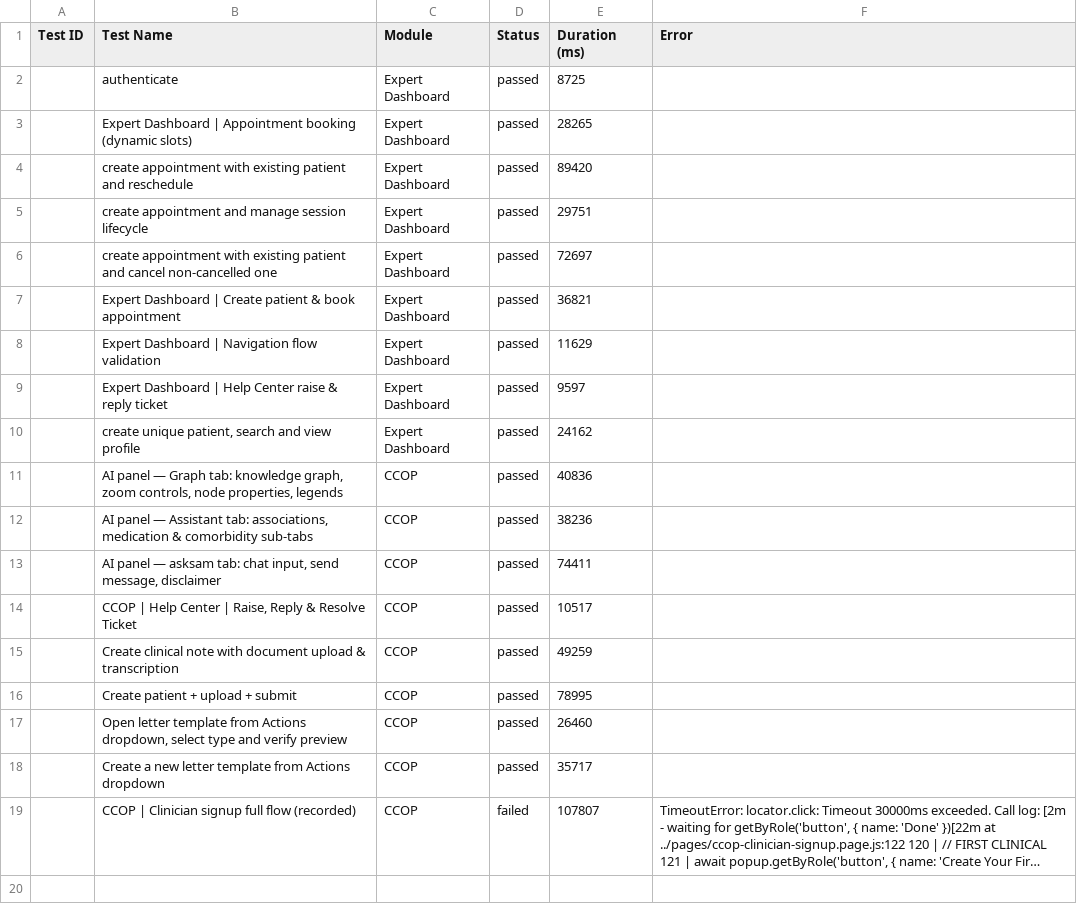
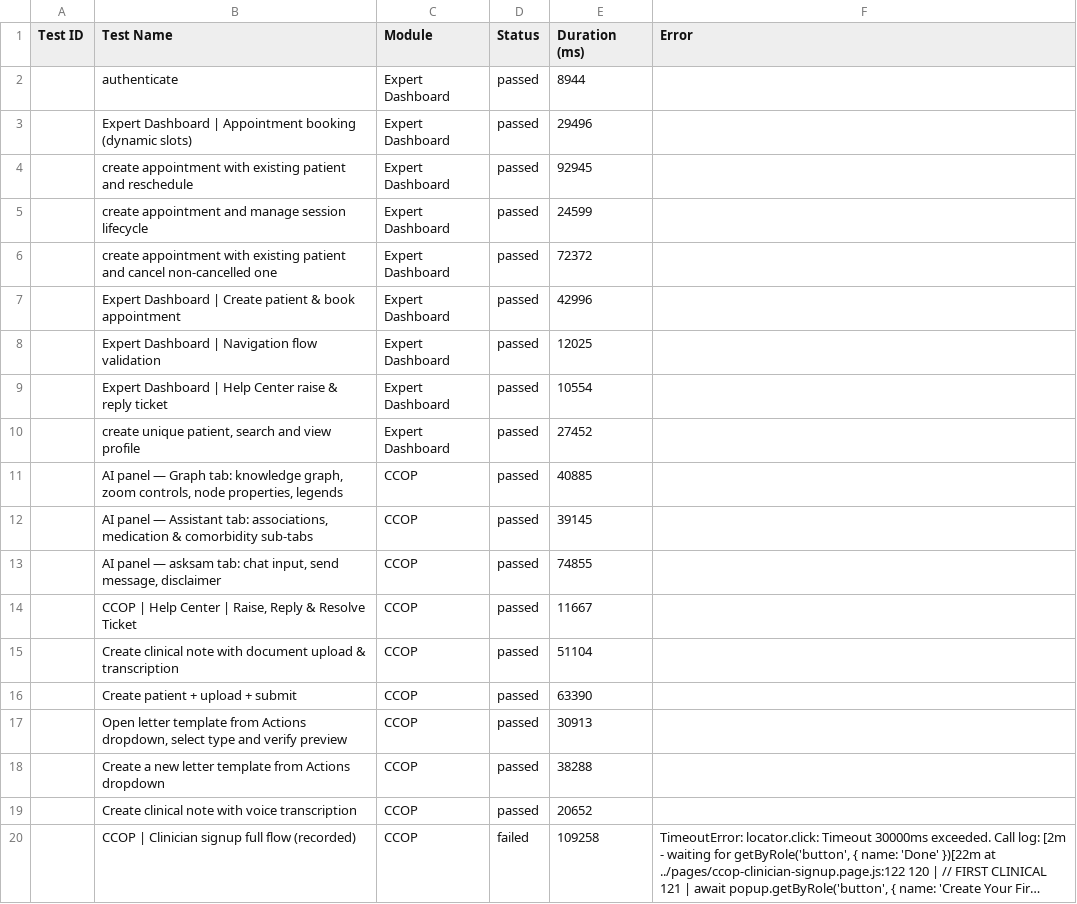
Before and after one commit to saira-uwc/asksam-playwright-reports, a CSV file: exports/current-run.csv, drawn as a sheet; long unchanged cells end in …; addresses are those after the commit; the diff names each change by its address in the sheet, - before the commit and + after, or states it on an @@ line.

```diff
--- a/exports/current-run.csv
+++ b/exports/current-run.csv
-E2 (Duration (ms)): 8725
+E2 (Duration (ms)): 8944
-E3 (Duration (ms)): 28265
+E3 (Duration (ms)): 29496
-E4 (Duration (ms)): 89420
+E4 (Duration (ms)): 92945
-E5 (Duration (ms)): 29751
+E5 (Duration (ms)): 24599
-E6 (Duration (ms)): 72697
+E6 (Duration (ms)): 72372
-E7 (Duration (ms)): 36821
+E7 (Duration (ms)): 42996
-E8 (Duration (ms)): 11629
+E8 (Duration (ms)): 12025
-E9 (Duration (ms)): 9597
+E9 (Duration (ms)): 10554
-E10 (Duration (ms)): 24162
+E10 (Duration (ms)): 27452
-E11 (Duration (ms)): 40836
+E11 (Duration (ms)): 40885
-E12 (Duration (ms)): 38236
+E12 (Duration (ms)): 39145
-E13 (Duration (ms)): 74411
+E13 (Duration (ms)): 74855
-E14 (Duration (ms)): 10517
+E14 (Duration (ms)): 11667
-E15 (Duration (ms)): 49259
+E15 (Duration (ms)): 51104
-E16 (Duration (ms)): 78995
+E16 (Duration (ms)): 63390
-E17 (Duration (ms)): 26460
+E17 (Duration (ms)): 30913
-E18 (Duration (ms)): 35717
+E18 (Duration (ms)): 38288
+row 19:  | Create clinical note with voice transcription | CCOP | passed | 20652
-E20 (Duration (ms)): 107807
+E20 (Duration (ms)): 109258
```
Also changed, not shown: exports/all-runs-summary.csv, 7 other files.
